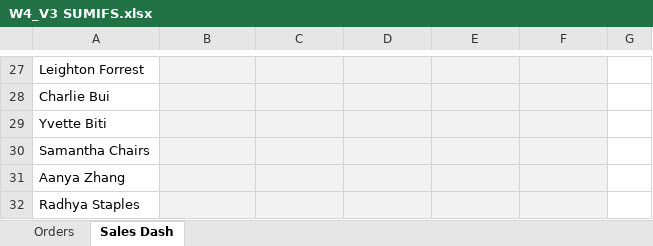
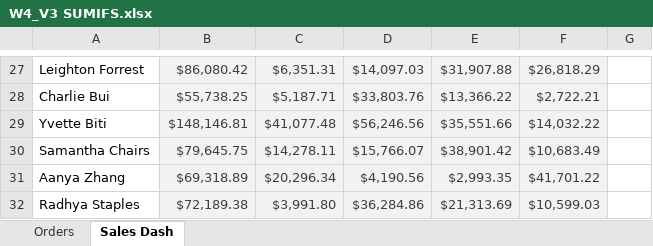
Before and after one commit to foongminwong/excel-skills-for-business, an Excel workbook: Intermediate I/Week 4/workbook/W4_V3 SUMIFS.xlsx, sheet Sales Dash, drawn as a sheet; only a part is shown, gaps mark what is left out; values as stored, in another font and other column widths than the file's, no borders; charts and pictures not drawn; the diff covers the shown part only; the diff names each change by its address in the sheet, - before the commit and + after, or states it on an @@ line.

```diff
--- a/Intermediate I/Week 4/workbook/W4_V3 SUMIFS.xlsx (sheet Sales Dash)
+++ b/Intermediate I/Week 4/workbook/W4_V3 SUMIFS.xlsx (sheet Sales Dash)
-B27: (empty)
+B27: $86,080.42
-C27: (empty)
+C27: $6,351.31
-D27: (empty)
+D27: $14,097.03
-E27: (empty)
+E27: $31,907.88
-F27: (empty)
+F27: $26,818.29
-B28: (empty)
+B28: $55,738.25
-C28: (empty)
+C28: $5,187.71
-D28: (empty)
+D28: $33,803.76
-E28: (empty)
+E28: $13,366.22
-F28: (empty)
+F28: $2,722.21
-B29: (empty)
+B29: $148,146.81
-C29: (empty)
+C29: $41,077.48
-D29: (empty)
+D29: $56,246.56
-E29: (empty)
+E29: $35,551.66
-F29: (empty)
+F29: $14,032.22
-B30: (empty)
+B30: $79,645.75
-C30: (empty)
+C30: $14,278.11
-D30: (empty)
+D30: $15,766.07
-E30: (empty)
+E30: $38,901.42
-F30: (empty)
+F30: $10,683.49
-B31: (empty)
+B31: $69,318.89
-C31: (empty)
+C31: $20,296.34
-D31: (empty)
+D31: $4,190.56
-E31: (empty)
+E31: $2,993.35
-F31: (empty)
+F31: $41,701.22
-B32: (empty)
+B32: $72,189.38
-C32: (empty)
+C32: $3,991.80
-D32: (empty)
+D32: $36,284.86
-E32: (empty)
+E32: $21,313.69
-F32: (empty)
+F32: $10,599.03
```
Also changed, not shown: 40 edited cells elsewhere in this sheet, charts or pictures, 2 other files.
